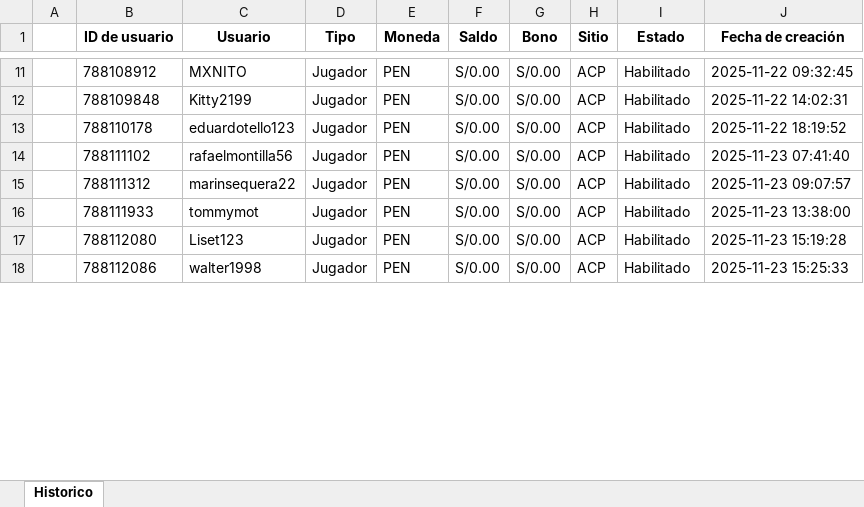
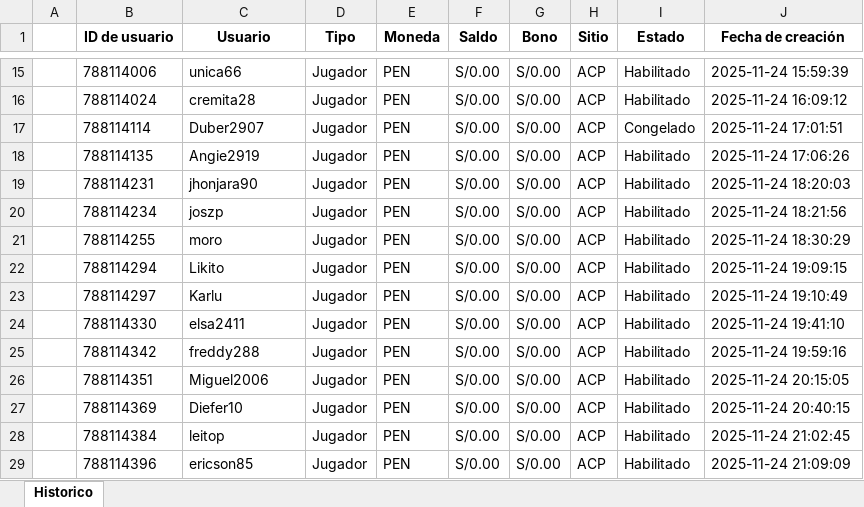
Before and after one commit to james5777/FTD-s-Aciertala, an Excel workbook: Archivos/Diario-ACPE.xlsx, sheet Historico, drawn as a sheet; only a part is shown, gaps mark what is left out; values as stored, in another font and other column widths than the file's, no borders; addresses are those after the commit; the diff covers the shown part only; the diff names each change by its address in the sheet, - before the commit and + after, or states it on an @@ line.

```diff
--- a/Archivos/Diario-ACPE.xlsx (sheet Historico)
+++ b/Archivos/Diario-ACPE.xlsx (sheet Historico)
-B15 (ID de usuario): 788108912
+B15 (ID de usuario): 788114006
-C15 (Usuario): MXNITO
+C15 (Usuario): unica66
-J15 (Fecha de creación): 2025-11-22 09:32:45
+J15 (Fecha de creación): 2025-11-24 15:59:39
-B16 (ID de usuario): 788109848
+B16 (ID de usuario): 788114024
-C16 (Usuario): Kitty2199
+C16 (Usuario): cremita28
-J16 (Fecha de creación): 2025-11-22 14:02:31
+J16 (Fecha de creación): 2025-11-24 16:09:12
+row 17:  | 788114114 | Duber2907 | Jugador | PEN | S/0.00 | S/0.00 | ACP | Congelado | 2025-11-24 17:01:51
-B18 (ID de usuario): 788110178
+B18 (ID de usuario): 788114135
-C18 (Usuario): eduardotello123
+C18 (Usuario): Angie2919
-J18 (Fecha de creación): 2025-11-22 18:19:52
+J18 (Fecha de creación): 2025-11-24 17:06:26
-B19 (ID de usuario): 788111102
+B19 (ID de usuario): 788114231
-C19 (Usuario): rafaelmontilla56
+C19 (Usuario): jhonjara90
-J19 (Fecha de creación): 2025-11-23 07:41:40
+J19 (Fecha de creación): 2025-11-24 18:20:03
-B20 (ID de usuario): 788111312
+B20 (ID de usuario): 788114234
-C20 (Usuario): marinsequera22
+C20 (Usuario): joszp
-J20 (Fecha de creación): 2025-11-23 09:07:57
+J20 (Fecha de creación): 2025-11-24 18:21:56
-B21 (ID de usuario): 788111933
+B21 (ID de usuario): 788114255
-C21 (Usuario): tommymot
+C21 (Usuario): moro
-J21 (Fecha de creación): 2025-11-23 13:38:00
+J21 (Fecha de creación): 2025-11-24 18:30:29
-B22 (ID de usuario): 788112080
+B22 (ID de usuario): 788114294
-C22 (Usuario): Liset123
+C22 (Usuario): Likito
-J22 (Fecha de creación): 2025-11-23 15:19:28
+J22 (Fecha de creación): 2025-11-24 19:09:15
+row 23:  | 788114297 | Karlu | Jugador | PEN | S/0.00 | S/0.00 | ACP | Habilitado | 2025-11-24 19:10:49
+row 24:  | 788114330 | elsa2411 | Jugador | PEN | S/0.00 | S/0.00 | ACP | Habilitado | 2025-11-24 19:41:10
+row 25:  | 788114342 | freddy288 | Jugador | PEN | S/0.00 | S/0.00 | ACP | Habilitado | 2025-11-24 19:59:16
+row 26:  | 788114351 | Miguel2006 | Jugador | PEN | S/0.00 | S/0.00 | ACP | Habilitado | 2025-11-24 20:15:05
+row 27:  | 788114369 | Diefer10 | Jugador | PEN | S/0.00 | S/0.00 | ACP | Habilitado | 2025-11-24 20:40:15
-B28 (ID de usuario): 788112086
+B28 (ID de usuario): 788114384
-C28 (Usuario): walter1998
+C28 (Usuario): leitop
-J28 (Fecha de creación): 2025-11-23 15:25:33
+J28 (Fecha de creación): 2025-11-24 21:02:45
+row 29:  | 788114396 | ericson85 | Jugador | PEN | S/0.00 | S/0.00 | ACP | Habilitado | 2025-11-24 21:09:09
```
Also changed, not shown: 6 added rows and 31 edited cells elsewhere in this sheet, Algoritmo_ftd_aciertala_peru.xlsx, 4 other files.
